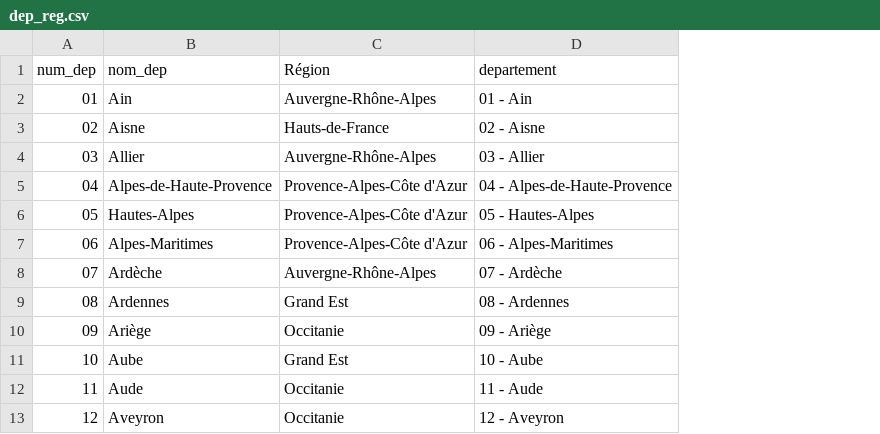
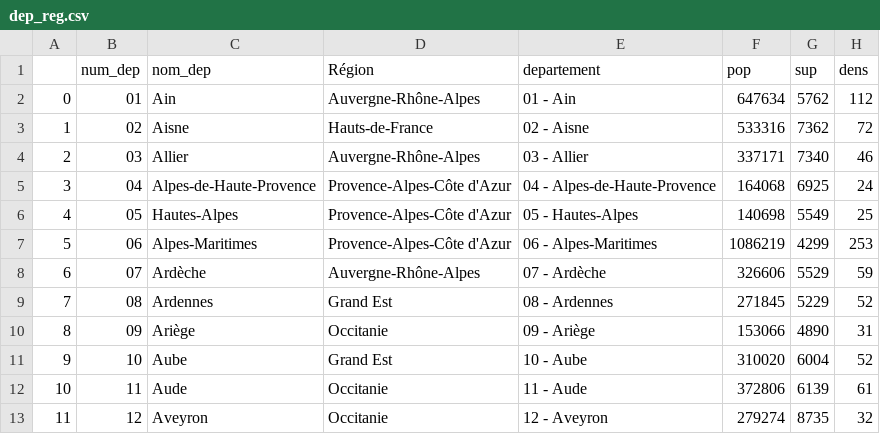
Before and after one commit to lasticot/covid-mobility, a CSV file: data/dep_reg.csv, drawn as a sheet; only a part is shown; the diff names each change by its address in the sheet, - before the commit and + after, or states it on an @@ line.

Commit message:
update Google data and urgences

```diff
--- a/data/dep_reg.csv
+++ b/data/dep_reg.csv
+column A, rows 2-13: 0 | 1 | 2 | 3 | 4 | 5 | 6 | 7 | 8 | 9 | 10 | 11
+column F (pop), rows 2-13: 647634 | 533316 | 337171 | 164068 | 140698 | 1086219 | 326606 | 271845 | 153066 | 310020 | 372806 | 279274
+column G (sup), rows 2-13: 5762 | 7362 | 7340 | 6925 | 5549 | 4299 | 5529 | 5229 | 4890 | 6004 | 6139 | 8735
+column H (dens), rows 2-13: 112 | 72 | 46 | 24 | 25 | 253 | 59 | 52 | 31 | 52 | 61 | 32
```
Also changed, not shown: 2 other files.
